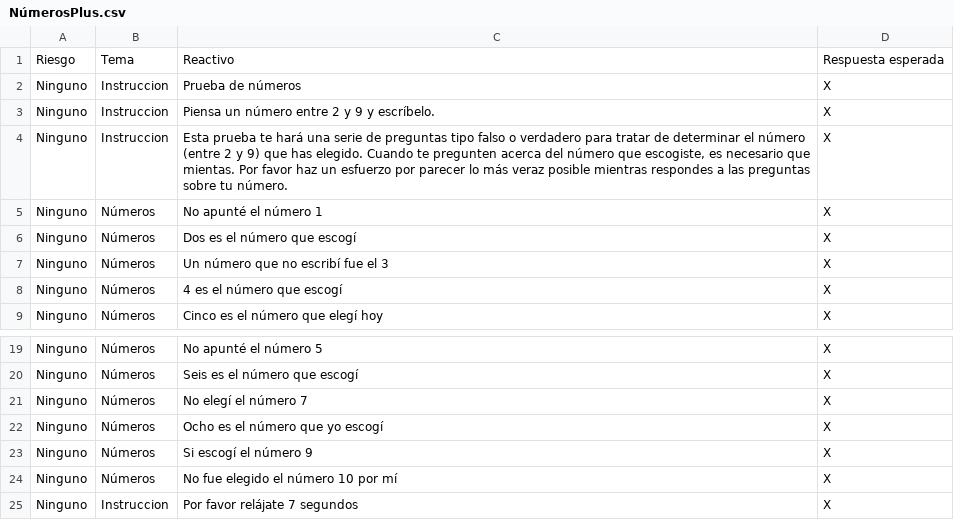
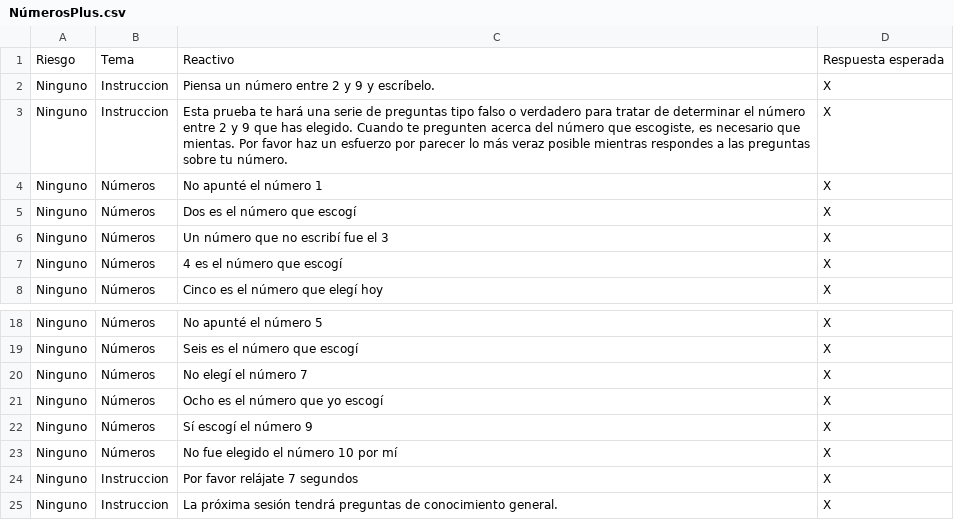
Before and after one commit to fernandos4n/sensoresbpdp, a CSV file: NúmerosPlus.csv, drawn as a sheet; only a part is shown, gaps mark what is left out; the shorter side is filled out with more unchanged rows.

```diff
--- a/NúmerosPlus.csv
+++ b/NúmerosPlus.csv
@@ -1,5 +1,4 @@
 Riesgo,Tema,Reactivo,Respuesta esperada
-Ninguno,Instruccion,Prueba de números ,X
 Ninguno,Instruccion,Piensa un número entre 2 y 9 y escríbelo. ,X
-Ninguno,Instruccion,"Esta prueba te hará una serie de preguntas tipo falso o verdadero para tratar de determinar el número (entre 2 y 9) que has elegido. Cuando te pregunten acerca del número que escogiste, es necesario que mientas. Por favor haz un esfuerzo por parecer lo más veraz posible mientras respondes a las preguntas sobre tu número. ",X
+Ninguno,Instruccion,"Esta prueba te hará una serie de preguntas tipo falso o verdadero para tratar de determinar el número entre 2 y 9 que has elegido. Cuando te pregunten acerca del número que escogiste, es necesario que mientas. Por favor haz un esfuerzo por parecer lo más veraz posible mientras respondes a las preguntas sobre tu número. ",X
 Ninguno,Números,No apunté el número 1,X
@@ -22,3 +21,3 @@ Ninguno,Números,No elegí el número 7,X
 Ninguno,Números,Ocho es el número que yo escogí ,X
-Ninguno,Números,Si escogí el número 9 ,X
+Ninguno,Números,Sí escogí el número 9 ,X
 Ninguno,Números,No fue elegido el número 10 por mí,X
```
Also changed, not shown: 13 other files.
